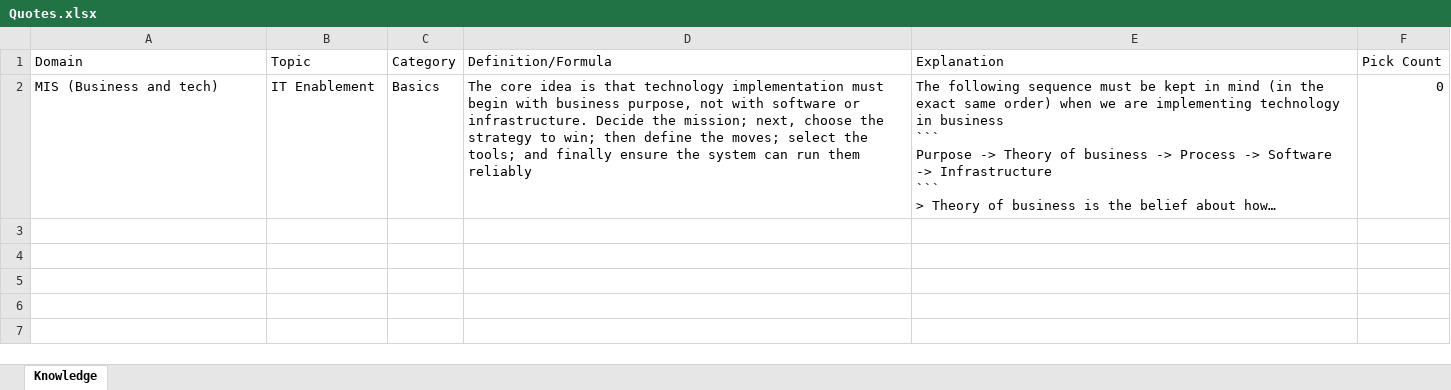
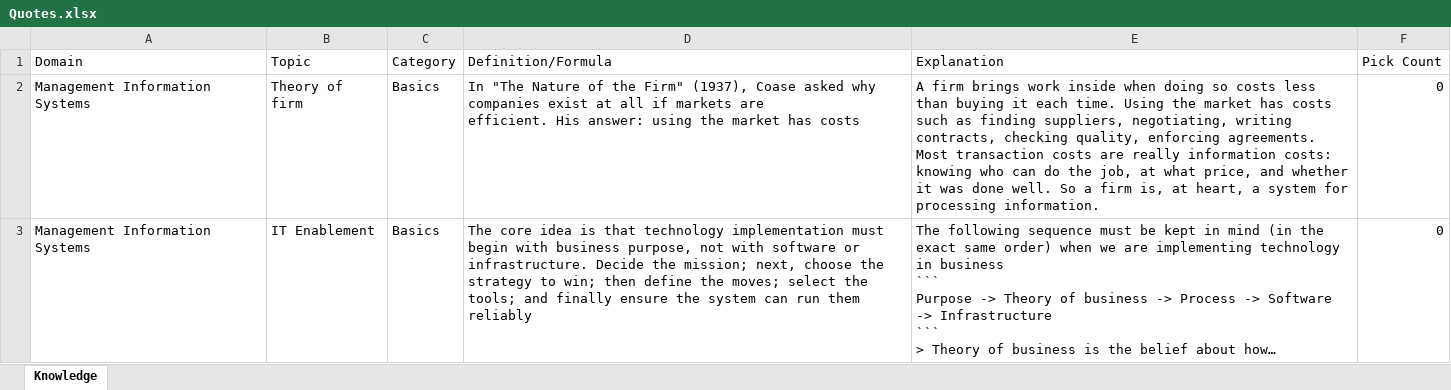
Before and after one commit to BeardedOwl1357/Personal_Blog, an Excel workbook: Quotes.xlsx, sheet Knowledge, drawn as a sheet; long unchanged cells end in …; values as stored, in another font and other column widths than the file's, no borders; table styles not drawn; addresses are those after the commit; ↵ is a line break in a cell; the diff names each change by its address in the sheet, - before the commit and + after, or states it on an @@ line.

```diff
--- a/Quotes.xlsx (sheet Knowledge)
+++ b/Quotes.xlsx (sheet Knowledge)
+row 2: Management Information Systems | Theory of firm | Basics | In "The Nature of the Firm" (1937), Coase asked why companies exist at all if markets are ↵ efficient. His answer: using the market has costs | A firm brings work inside when doing so costs less than buying it each time. Using the market has costs such as finding suppliers, negotiating, writing contracts, checking quality, enforcing agreements. ↵ Most transaction costs are really information costs: knowing who can do the job, at what price, and whether it was done well. So a firm is, at heart, a system for processing information. | 0
-A3 (Domain): MIS (Business and tech)
+A3 (Domain): Management Information Systems
```
Also changed, not shown: 3 other files.
